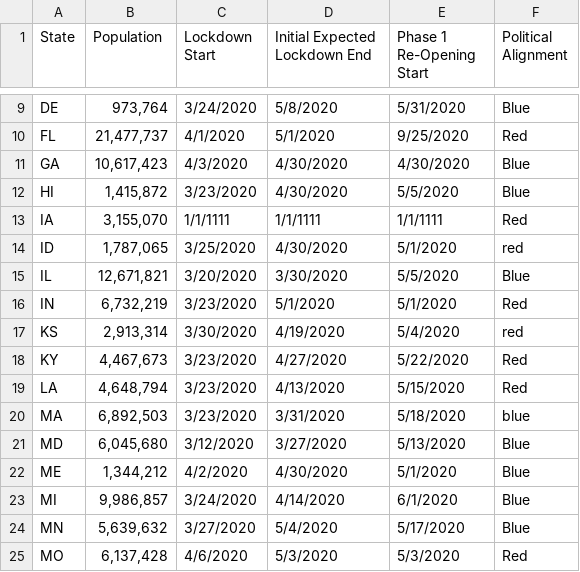
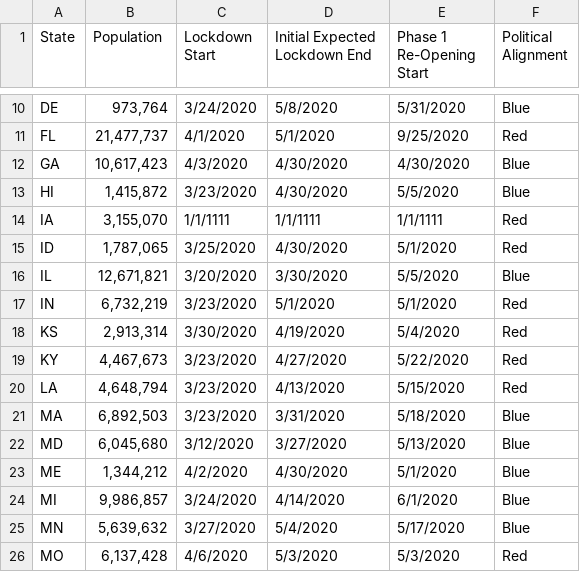
Before and after one commit to Sgant1/Winedemic, a CSV file: state_covid_info/Complete_states.csv, drawn as a sheet; only a part is shown, gaps mark what is left out; the diff covers the shown part only.

```diff
--- a/state_covid_info/Complete_states.csv
+++ b/state_covid_info/Complete_states.csv
@@ -13,9 +14,9 @@ HI,"1,415,872",3/23/2020,4/30/2020,5/5/2020,Blue
 IA,"3,155,070",1/1/1111,1/1/1111,1/1/1111,Red
-ID,"1,787,065",3/25/2020,4/30/2020,5/1/2020,red
+ID,"1,787,065",3/25/2020,4/30/2020,5/1/2020,Red
 IL,"12,671,821",3/20/2020,3/30/2020,5/5/2020,Blue
 IN,"6,732,219",3/23/2020,5/1/2020,5/1/2020,Red
-KS,"2,913,314",3/30/2020,4/19/2020,5/4/2020,red
+KS,"2,913,314",3/30/2020,4/19/2020,5/4/2020,Red
 KY,"4,467,673",3/23/2020,4/27/2020,5/22/2020,Red
 LA,"4,648,794",3/23/2020,4/13/2020,5/15/2020,Red
-MA,"6,892,503",3/23/2020,3/31/2020,5/18/2020,blue
+MA,"6,892,503",3/23/2020,3/31/2020,5/18/2020,Blue
 MD,"6,045,680",3/12/2020,3/27/2020,5/13/2020,Blue
```
Also changed, not shown: 1 added row and 7 edited cells elsewhere in this file, state_covid_info/State_Research_Amanda.csv, state_covid_info/State_Research_Zack.csv, 5 other files.
